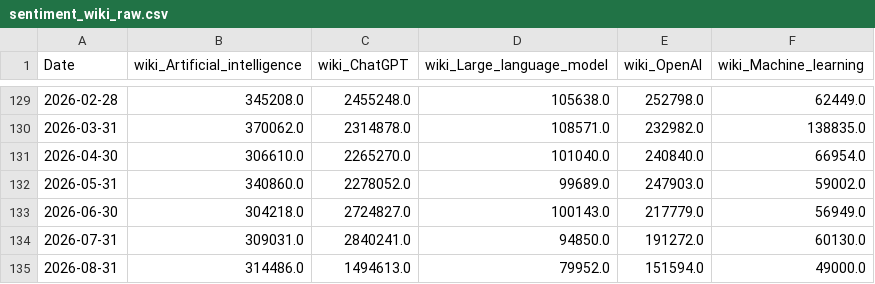
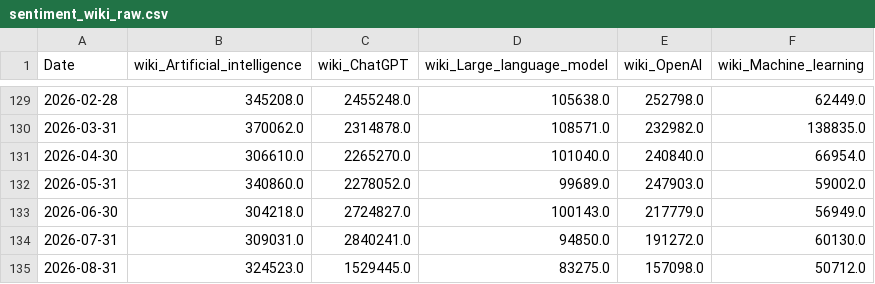
Before and after one commit to mjmonnot/ai-bubble-pressure-score-v1, a CSV file: data/raw/sentiment_wiki_raw.csv, drawn as a sheet; only a part is shown, gaps mark what is left out.

```diff
--- a/data/raw/sentiment_wiki_raw.csv
+++ b/data/raw/sentiment_wiki_raw.csv
@@ -134,2 +134,2 @@ Date,wiki_Artificial_intelligence,wiki_ChatGPT,wiki_Large_language_model,wiki_Op
 2026-07-31,309031.0,2840241.0,94850.0,191272.0,60130.0
-2026-08-31,314486.0,1494613.0,79952.0,151594.0,49000.0
+2026-08-31,324523.0,1529445.0,83275.0,157098.0,50712.0
```
Also changed, not shown: data/processed/aibps_monthly.csv, data/processed/market_processed.csv, 3 other files.
